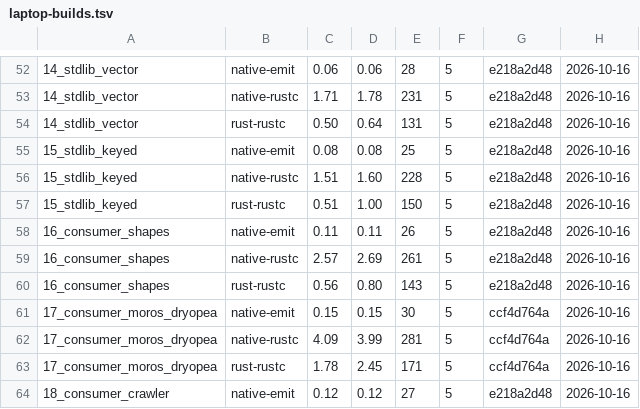
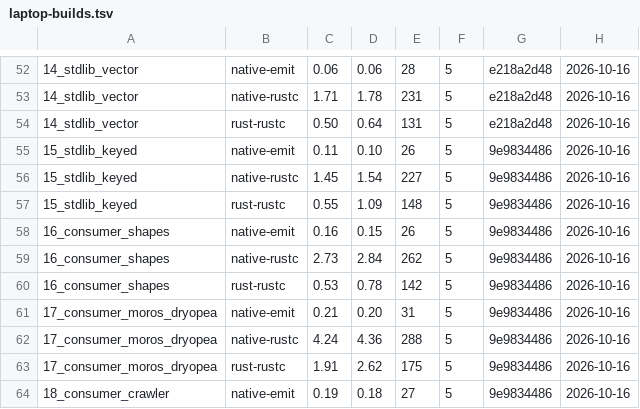
Before and after one commit to loft-lang/loft, a TSV file: bench/portal/results/laptop-builds.tsv, drawn as a sheet; only a part is shown, gaps mark what is left out; the diff covers the shown part only; the diff names each change by its address in the sheet, - before the commit and + after, or states it on an @@ line.

```diff
--- a/bench/portal/results/laptop-builds.tsv
+++ b/bench/portal/results/laptop-builds.tsv
-C55: 0.08
+C55: 0.11
-D55: 0.08
+D55: 0.10
-E55: 25
+E55: 26
-G55:G60: e218a2d48
+G55:G60: 9e9834486
-C56: 1.51
+C56: 1.45
-D56: 1.60
+D56: 1.54
-E56: 228
+E56: 227
-C57: 0.51
+C57: 0.55
-D57: 1.00
+D57: 1.09
-E57: 150
+E57: 148
-C58: 0.11
+C58: 0.16
-D58: 0.11
+D58: 0.15
-C59: 2.57
+C59: 2.73
-D59: 2.69
+D59: 2.84
-E59: 261
+E59: 262
-C60: 0.56
+C60: 0.53
-D60: 0.80
+D60: 0.78
-E60: 143
+E60: 142
-C61: 0.15
+C61: 0.21
-D61: 0.15
+D61: 0.20
-E61: 30
+E61: 31
-G61:G63: ccf4d764a
+G61:G63: 9e9834486
-C62: 4.09
+C62: 4.24
-D62: 3.99
+D62: 4.36
-E62: 281
+E62: 288
-C63: 1.78
+C63: 1.91
-D63: 2.45
+D63: 2.62
-E63: 171
+E63: 175
-C64: 0.12
+C64: 0.19
-D64: 0.12
+D64: 0.18
-G64: e218a2d48
+G64: 9e9834486
```
Also changed, not shown: 19 edited cells elsewhere in this file, bench/portal/results/laptop.tsv, 5 other files.
